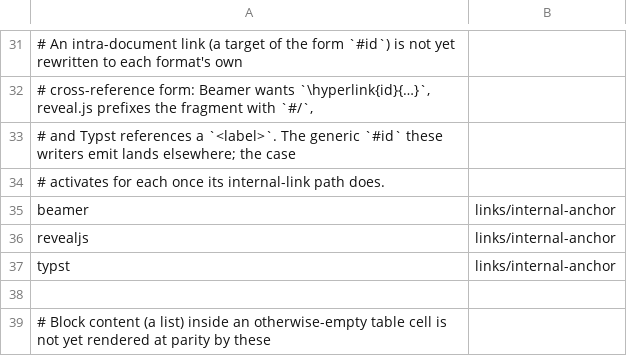
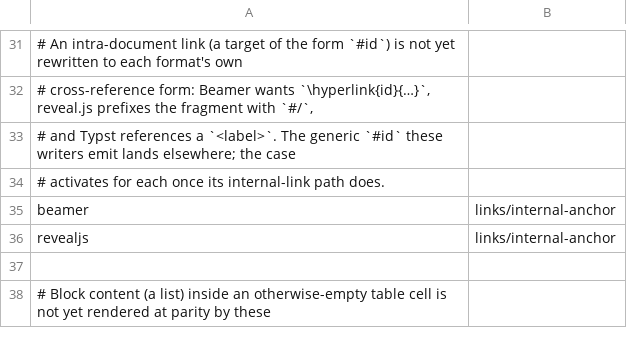
Before and after one commit to mfkrause/carta, a TSV file: corpus/exclusions.tsv, drawn as a sheet; only a part is shown, gaps mark what is left out.

Commit message:
fix(typst): use label targets for internal links

```diff
--- a/corpus/exclusions.tsv
+++ b/corpus/exclusions.tsv
@@ -36,3 +36,2 @@ beamer	links/internal-anchor
 revealjs	links/internal-anchor
-typst	links/internal-anchor
 
```
Also changed, not shown: 5 other files.
